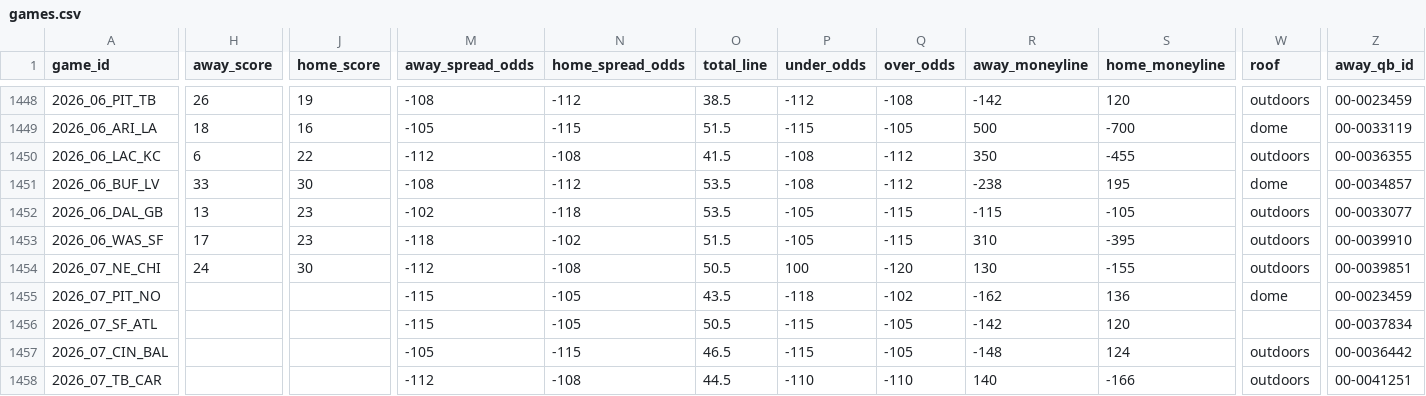
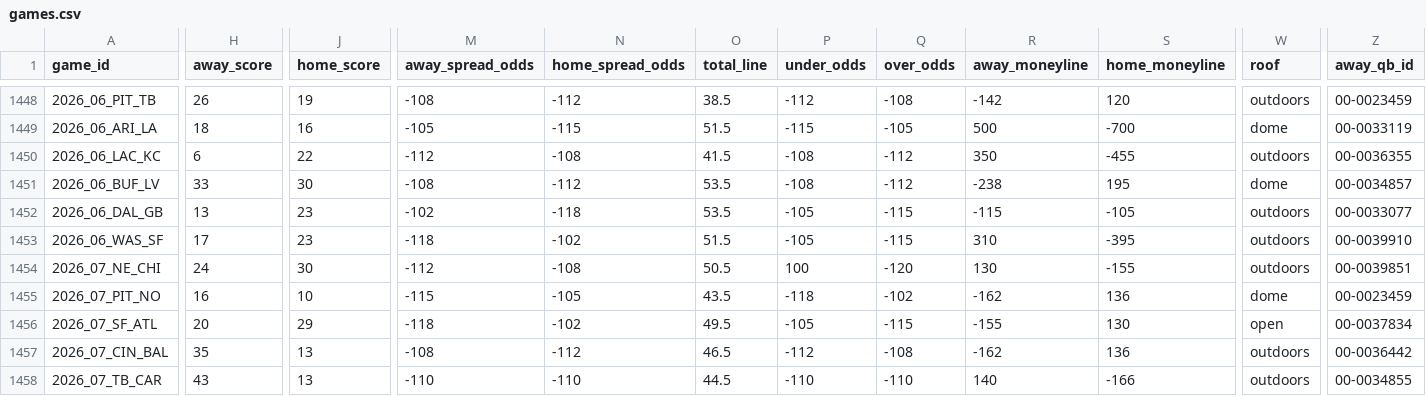
Before and after one commit to GeddyLifeson/nfl-dashboard, a CSV file: data/games.csv, drawn as a sheet; only a part is shown, gaps mark what is left out; the diff covers the shown part only; the diff names each change by its address in the sheet, - before the commit and + after, or states it on an @@ line.

```diff
--- a/data/games.csv
+++ b/data/games.csv
-H1455 (away_score): (empty)
+H1455 (away_score): 16
-J1455 (home_score): (empty)
+J1455 (home_score): 10
-H1456 (away_score): (empty)
+H1456 (away_score): 20
-J1456 (home_score): (empty)
+J1456 (home_score): 29
-M1456 (away_spread_odds): -115
+M1456 (away_spread_odds): -118
-N1456 (home_spread_odds): -105
+N1456 (home_spread_odds): -102
-O1456 (total_line): 50.5
+O1456 (total_line): 49.5
-P1456 (under_odds): -115
+P1456 (under_odds): -105
-Q1456 (over_odds): -105
+Q1456 (over_odds): -115
-R1456 (away_moneyline): -142
+R1456 (away_moneyline): -155
-S1456 (home_moneyline): 120
+S1456 (home_moneyline): 130
-W1456 (roof): (empty)
+W1456 (roof): open
-H1457 (away_score): (empty)
+H1457 (away_score): 35
-J1457:J1458 (home_score): (empty)
+J1457:J1458 (home_score): 13
-M1457 (away_spread_odds): -105
+M1457 (away_spread_odds): -108
-N1457 (home_spread_odds): -115
+N1457 (home_spread_odds): -112
-P1457 (under_odds): -115
+P1457 (under_odds): -112
-Q1457 (over_odds): -105
+Q1457 (over_odds): -108
-R1457 (away_moneyline): -148
+R1457 (away_moneyline): -162
-S1457 (home_moneyline): 124
+S1457 (home_moneyline): 136
-H1458 (away_score): (empty)
+H1458 (away_score): 43
-M1458 (away_spread_odds): -112
+M1458 (away_spread_odds): -110
-N1458 (home_spread_odds): -108
+N1458 (home_spread_odds): -110
-Z1458 (away_qb_id): 00-0041251
+Z1458 (away_qb_id): 00-0034855
```
Also changed, not shown: 143 edited cells elsewhere in this file, 5 other files.
